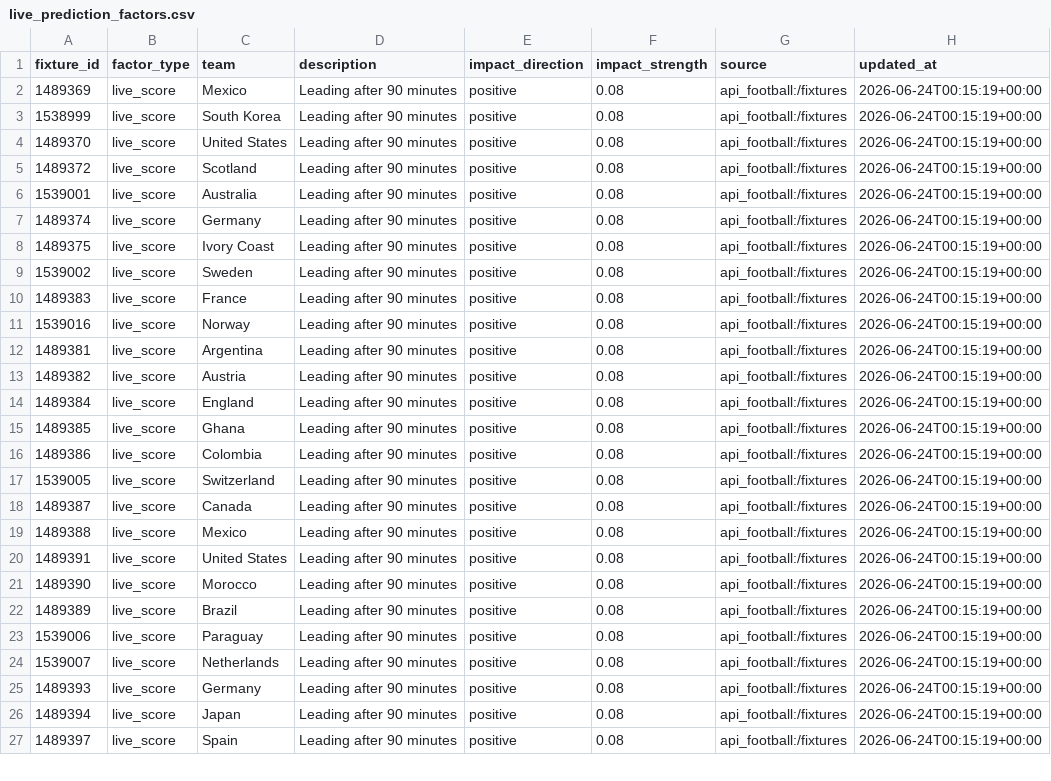
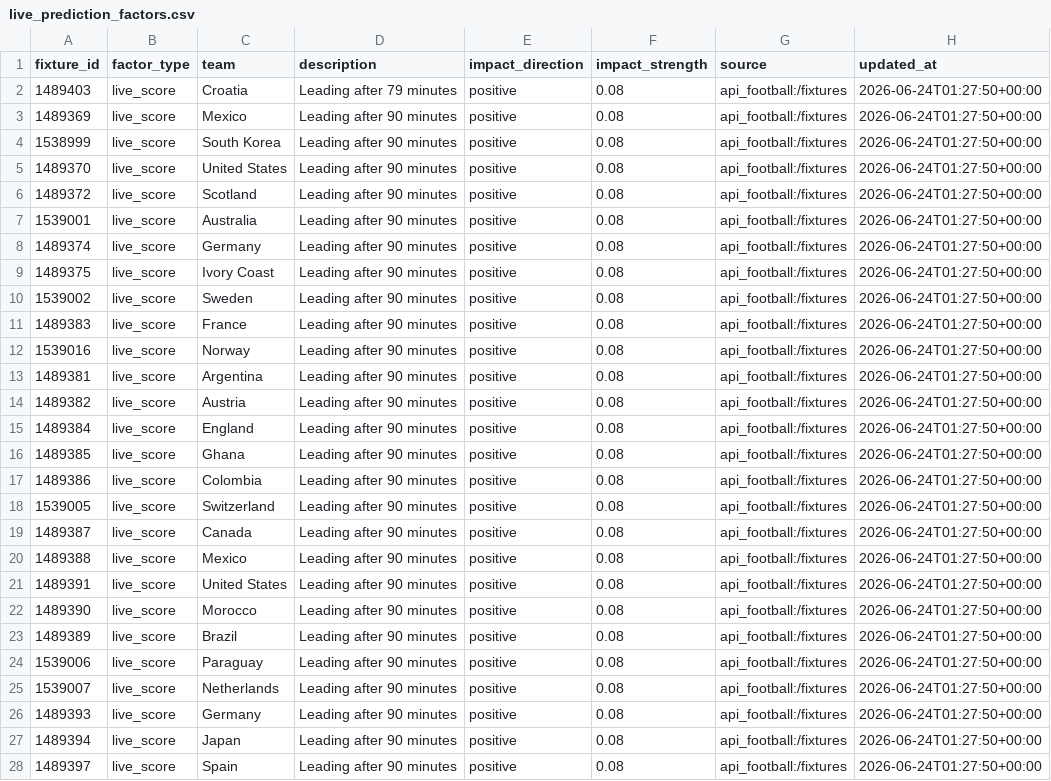
Before and after one commit to kenichist/wc_predictor, a CSV file: data/live/live_prediction_factors.csv, drawn as a sheet; only a part is shown; addresses are those after the commit; the diff covers the shown part only; the diff names each change by its address in the sheet, - before the commit and + after, or states it on an @@ line.

```diff
--- a/data/live/live_prediction_factors.csv
+++ b/data/live/live_prediction_factors.csv
+row 2: 1489403 | live_score | Croatia | Leading after 79 minutes | positive | 0.08 | api_football:/fixtures | 2026-06-24T01:27:50+00:00
-H3:H28 (updated_at): 2026-06-24T00:15:19+00:00
+H3:H28 (updated_at): 2026-06-24T01:27:50+00:00
```
Also changed, not shown: 6 edited cells elsewhere in this file, data/live/live_fixtures.csv, data/live/live_injuries.csv, 50 other files.
